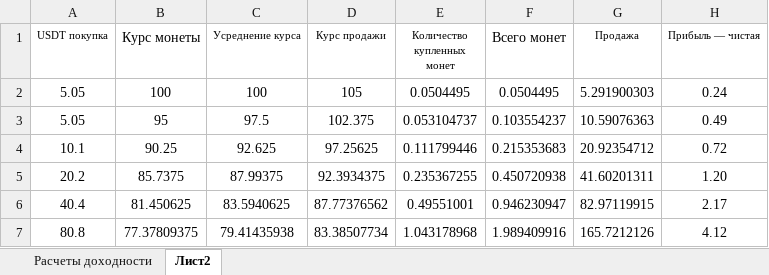
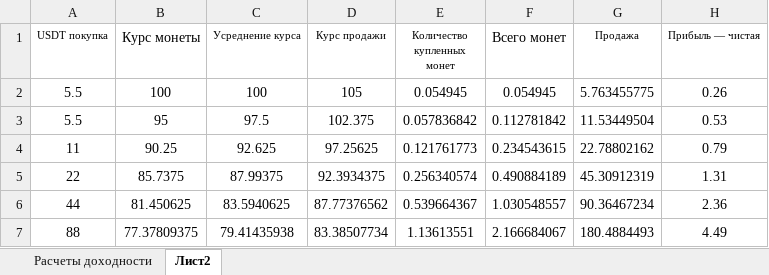
Before and after one commit to kasyak999/Cripto_bot, an Excel workbook: calculations.xlsx, sheet Лист2, drawn as a sheet; only a part is shown; values as stored, in another font and other column widths than the file's, no borders; the diff covers the shown part only; the diff names each change by its address in the sheet, - before the commit and + after, or states it on an @@ line.

```diff
--- a/calculations.xlsx (sheet Лист2)
+++ b/calculations.xlsx (sheet Лист2)
-A2:A3 (USDT покупка): 5.05
+A2:A3 (USDT покупка): 5.5
-E2 (Количество купленных монет): 0.0504495
+E2 (Количество купленных монет): 0.054945
-F2 (Всего монет): 0.0504495
+F2 (Всего монет): 0.054945
-G2 (Продажа): 5.291900303
+G2 (Продажа): 5.763455775
-H2 (Прибыль — чистая): 0.24
+H2 (Прибыль — чистая): 0.26
-E3 (Количество купленных монет): 0.053104737
+E3 (Количество купленных монет): 0.057836842
-F3 (Всего монет): 0.103554237
+F3 (Всего монет): 0.112781842
-G3 (Продажа): 10.59076363
+G3 (Продажа): 11.53449504
-H3 (Прибыль — чистая): 0.49
+H3 (Прибыль — чистая): 0.53
-A4 (USDT покупка): 10.1
+A4 (USDT покупка): 11
-E4 (Количество купленных монет): 0.111799446
+E4 (Количество купленных монет): 0.121761773
-F4 (Всего монет): 0.215353683
+F4 (Всего монет): 0.234543615
-G4 (Продажа): 20.92354712
+G4 (Продажа): 22.78802162
-H4 (Прибыль — чистая): 0.72
+H4 (Прибыль — чистая): 0.79
-A5 (USDT покупка): 20.2
+A5 (USDT покупка): 22
-E5 (Количество купленных монет): 0.235367255
+E5 (Количество купленных монет): 0.256340574
-F5 (Всего монет): 0.450720938
+F5 (Всего монет): 0.490884189
-G5 (Продажа): 41.60201311
+G5 (Продажа): 45.30912319
-H5 (Прибыль — чистая): 1.20
+H5 (Прибыль — чистая): 1.31
-A6 (USDT покупка): 40.4
+A6 (USDT покупка): 44
-E6 (Количество купленных монет): 0.49551001
+E6 (Количество купленных монет): 0.539664367
-F6 (Всего монет): 0.946230947
+F6 (Всего монет): 1.030548557
-G6 (Продажа): 82.97119915
+G6 (Продажа): 90.36467234
-H6 (Прибыль — чистая): 2.17
+H6 (Прибыль — чистая): 2.36
-A7 (USDT покупка): 80.8
+A7 (USDT покупка): 88
-E7 (Количество купленных монет): 1.043178968
+E7 (Количество купленных монет): 1.13613551
-F7 (Всего монет): 1.989409916
+F7 (Всего монет): 2.166684067
-G7 (Продажа): 165.7212126
+G7 (Продажа): 180.4884493
-H7 (Прибыль — чистая): 4.12
+H7 (Прибыль — чистая): 4.49
```
Also changed, not shown: 15 edited cells elsewhere in this sheet, 3 other files.
